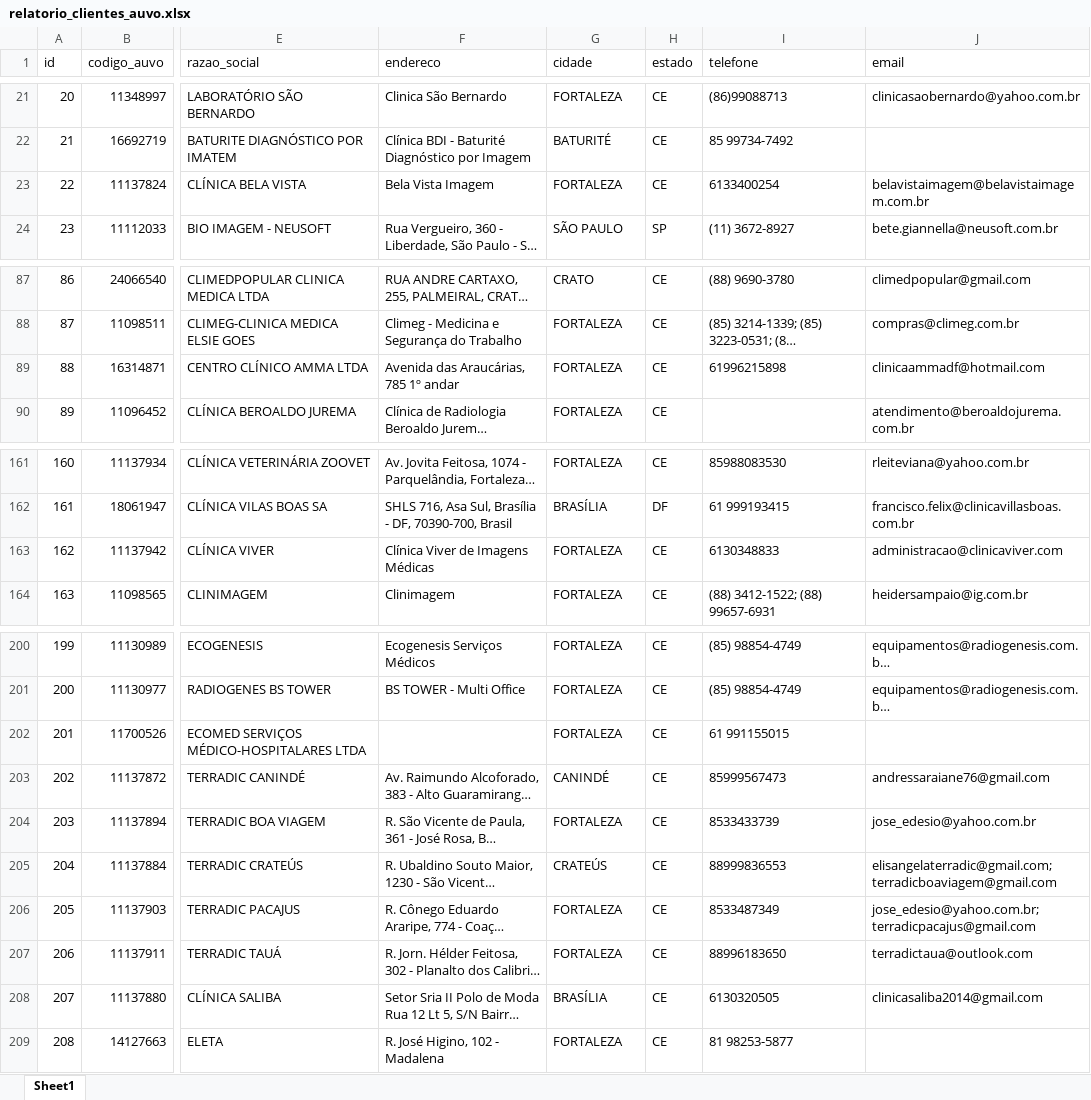
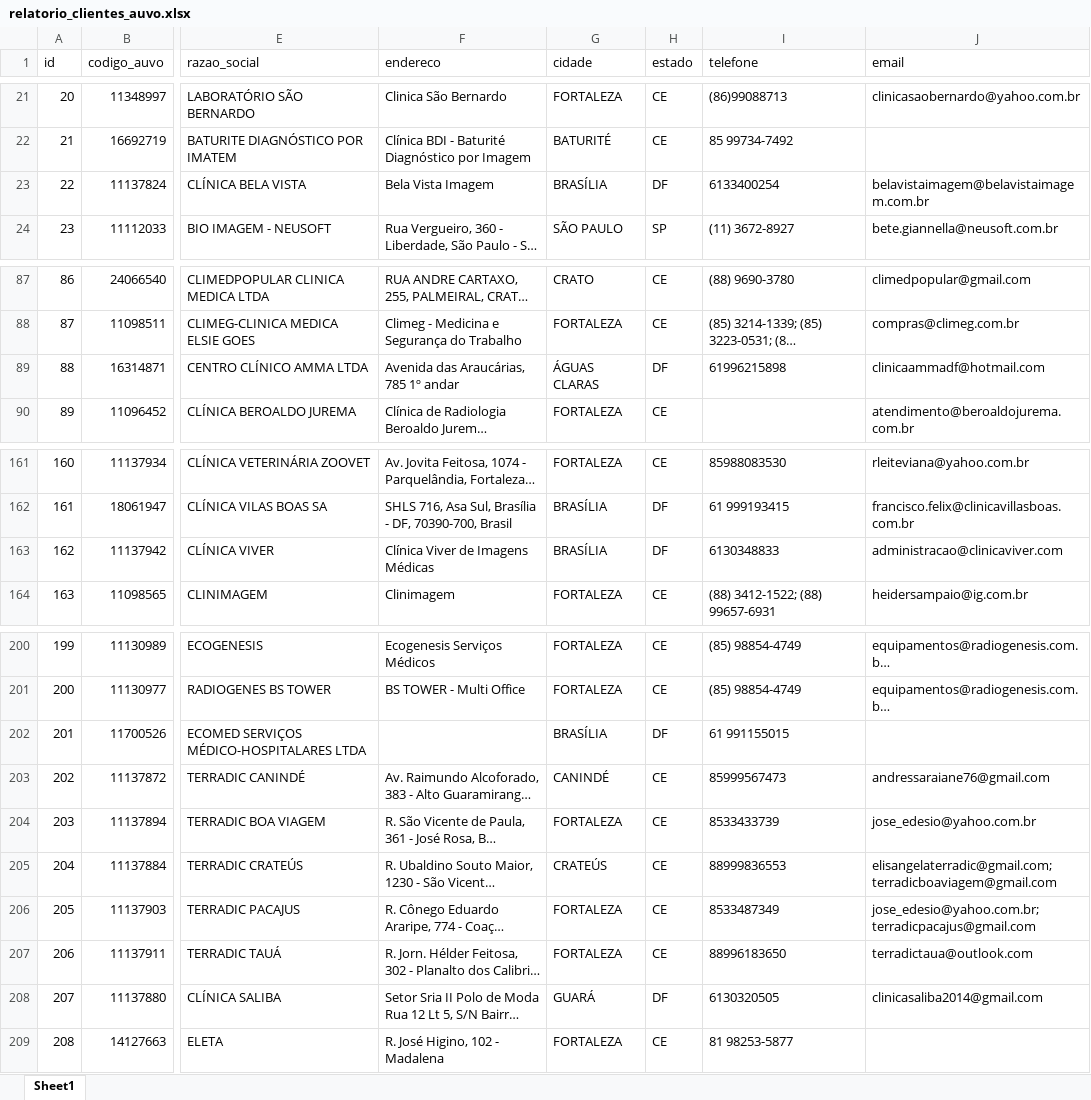
Before and after one commit to nettovitoriano-blip/emed-app, an Excel workbook: relatorio_clientes_auvo.xlsx, sheet Sheet1, drawn as a sheet; only a part is shown, gaps mark what is left out; long unchanged cells end in …; values as stored, in another font and other column widths than the file's, no borders; the diff covers the shown part only; the diff names each change by its address in the sheet, - before the commit and + after, or states it on an @@ line.

```diff
--- a/relatorio_clientes_auvo.xlsx (sheet Sheet1)
+++ b/relatorio_clientes_auvo.xlsx (sheet Sheet1)
-G23 (cidade): FORTALEZA
+G23 (cidade): BRASÍLIA
-H23 (estado): CE
+H23 (estado): DF
-G89 (cidade): FORTALEZA
+G89 (cidade): ÁGUAS CLARAS
-H89 (estado): CE
+H89 (estado): DF
-G163 (cidade): FORTALEZA
+G163 (cidade): BRASÍLIA
-H163 (estado): CE
+H163 (estado): DF
-G202 (cidade): FORTALEZA
+G202 (cidade): BRASÍLIA
-H202 (estado): CE
+H202 (estado): DF
-G208 (cidade): BRASÍLIA
+G208 (cidade): GUARÁ
-H208 (estado): CE
+H208 (estado): DF
```
Also changed, not shown: 54 edited cells elsewhere in this sheet, relatorio_parque_instalado_auvo.xlsx, 1 other file.
